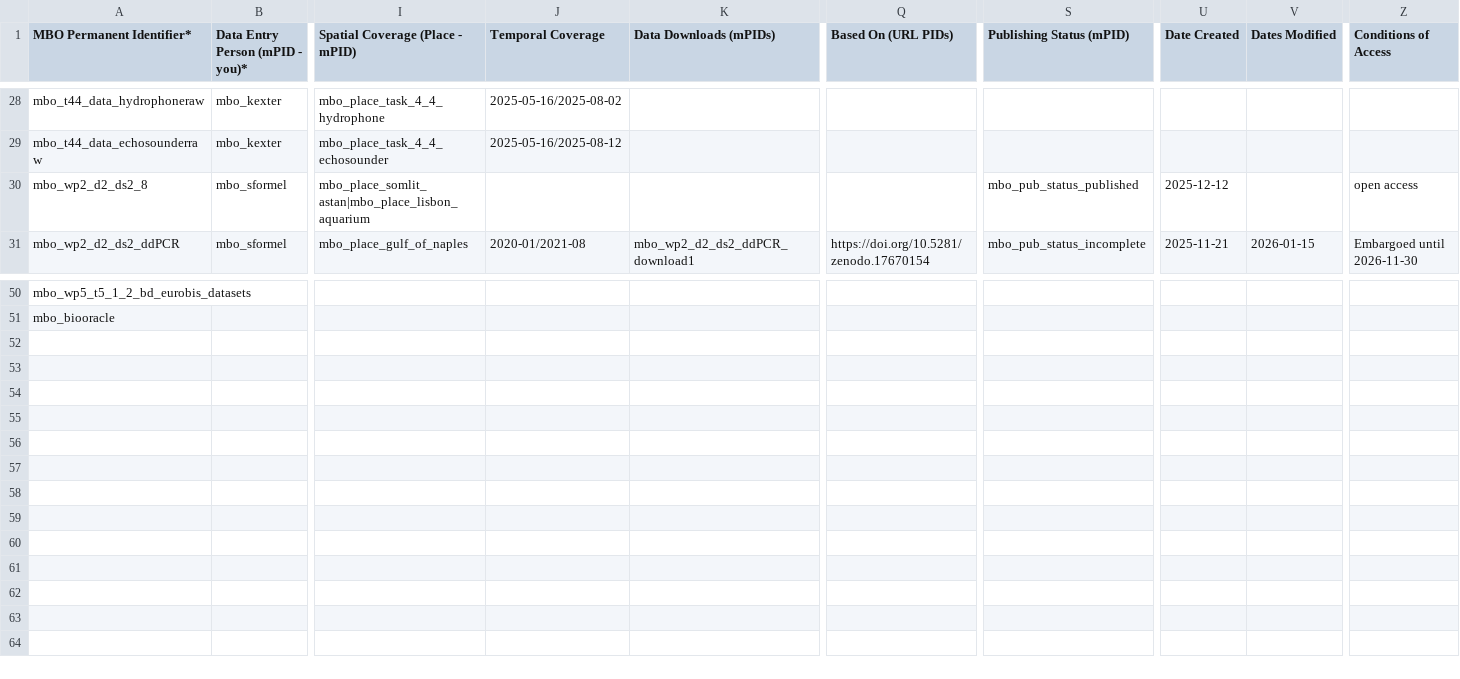
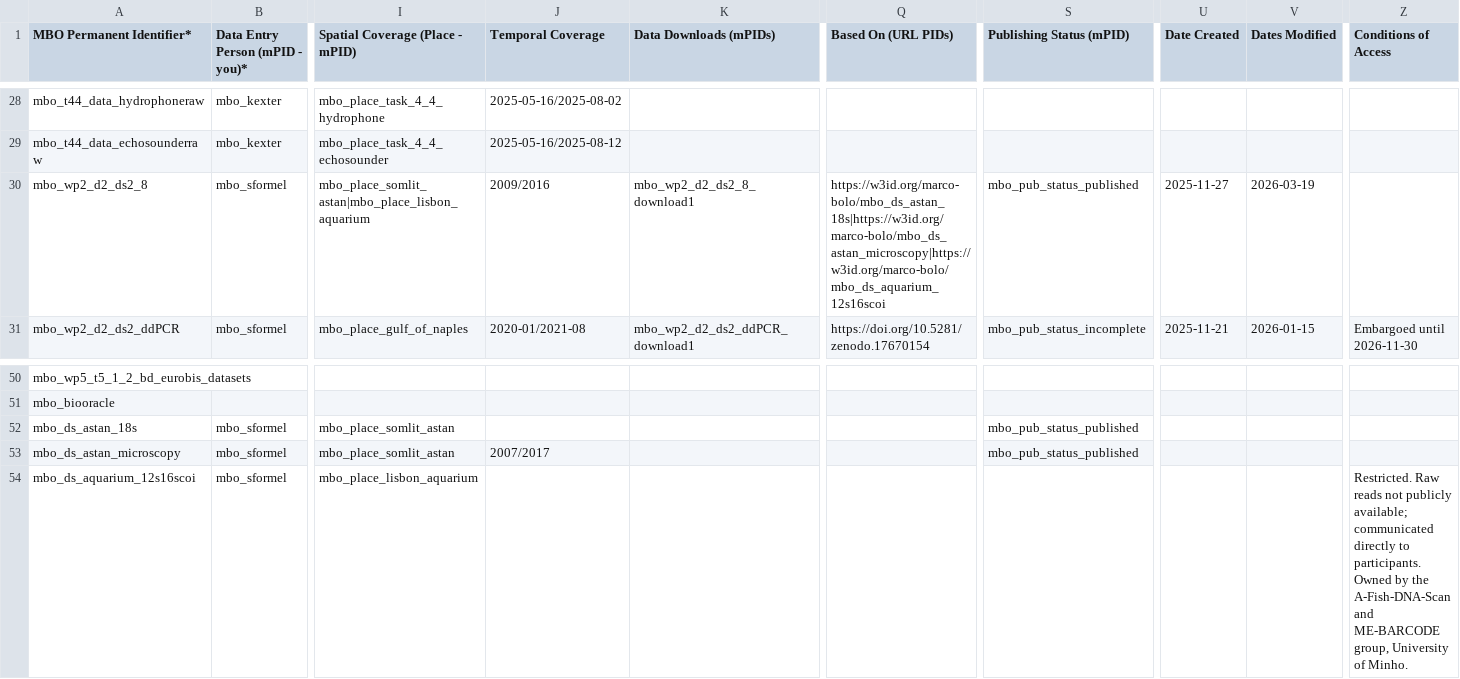
Before and after one commit to marco-bolo/csv-to-json-ld, a CSV file: data/Dataset.csv, drawn as a sheet; only a part is shown, gaps mark what is left out; rows hold the shown columns only; the diff names each change by its address in the sheet, - before the commit and + after, or states it on an @@ line.

```diff
--- a/data/Dataset.csv
+++ b/data/Dataset.csv
-J30 (Temporal Coverage): (empty)
+J30 (Temporal Coverage): 2009/2016
-K30 (Data Downloads (mPIDs)): (empty)
+K30 (Data Downloads (mPIDs)): mbo_wp2_d2_ds2_8_download1
-Q30 (Based On (URL PIDs)): (empty)
+Q30 (Based On (URL PIDs)): https://w3id.org/marco-bolo/mbo_ds_astan_18s|https://w3id.org/marco-bolo/mbo_ds_astan_microscopy|https://w3id.org/marco-bolo/mbo_ds_aquarium_12s16scoi
-U30 (Date Created): 2025-12-12
+U30 (Date Created): 2025-11-27
-V30 (Dates Modified): (empty)
+V30 (Dates Modified): 2026-03-19
-Z30 (Conditions of Access): open access
+Z30 (Conditions of Access): (empty)
+row 52: mbo_ds_astan_18s | mbo_sformel | mbo_place_somlit_astan |  |  |  | mbo_pub_status_published
+row 53: mbo_ds_astan_microscopy | mbo_sformel | mbo_place_somlit_astan | 2007/2017 |  |  | mbo_pub_status_published
+row 54: mbo_ds_aquarium_12s16scoi | mbo_sformel | mbo_place_lisbon_aquarium |  |  |  |  |  |  | Restricted. Raw reads not publicly available; communicated directly to participants. Owned by the A-Fish-DNA-Scan and ME-BARCODE group, University of Minho.
```
Also changed, not shown: data/Action.csv, data/DataDownload.csv.
